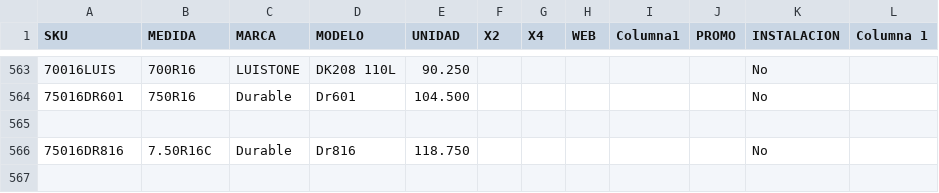
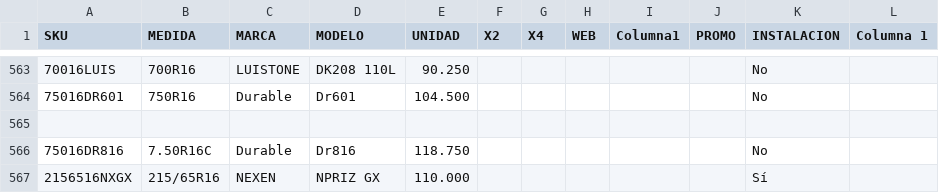
Before and after one commit to matijqs/SamcorTodoenUno, a CSV file: buscadorPormedida/files/LISTA DE PRECIOS MARKET.csv, drawn as a sheet; only a part is shown, gaps mark what is left out.

Commit message:
2156516 NEXEN

```diff
--- a/buscadorPormedida/files/LISTA DE PRECIOS MARKET.csv
+++ b/buscadorPormedida/files/LISTA DE PRECIOS MARKET.csv
@@ -566 +566,2 @@
 75016DR816;7.50R16C;Durable;Dr816     ;118.750;;;;;;No;
+2156516NXGX;215/65R16;NEXEN;NPRIZ  GX    ;110.000;;;;;;Sí;
```
